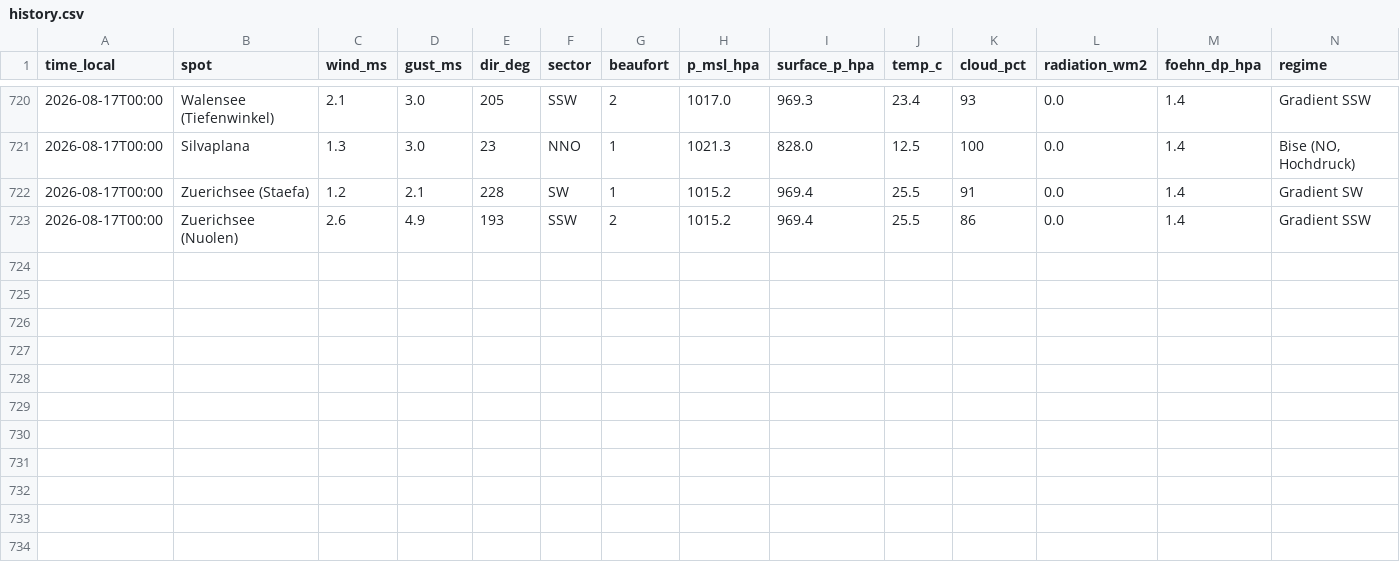
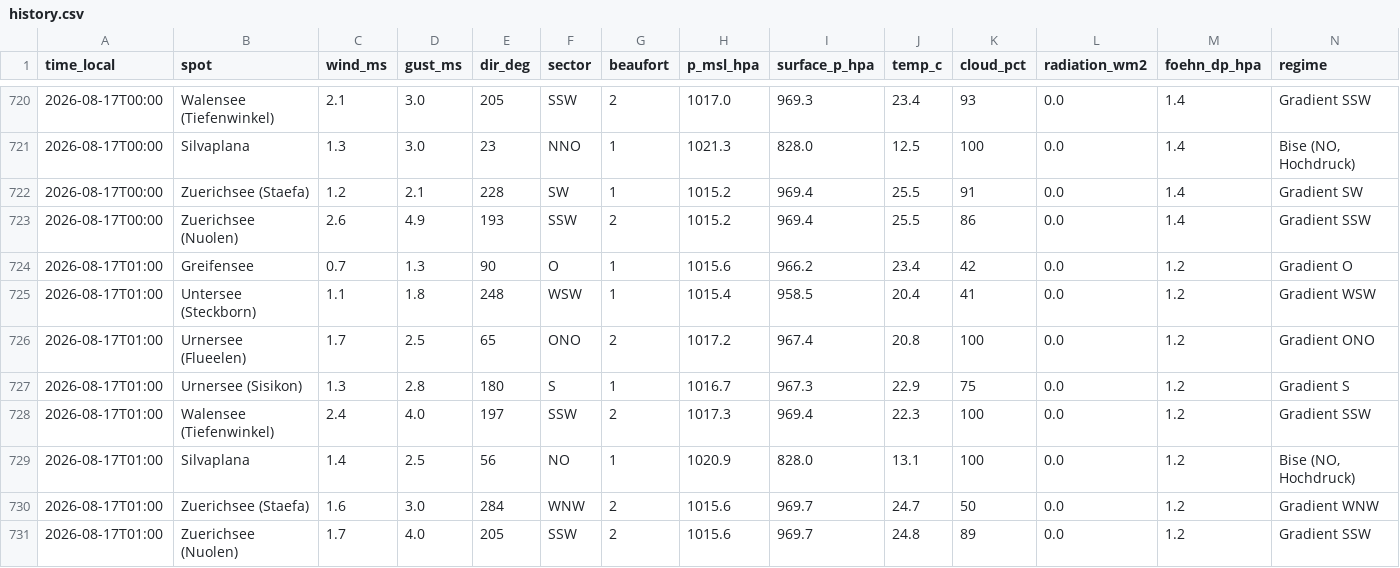
Before and after one commit to ramunbaer/Windforecast, a CSV file: data/history.csv, drawn as a sheet; only a part is shown, gaps mark what is left out.

Commit message:
data: 2026-08-16T23:11:18Z

```diff
--- a/data/history.csv
+++ b/data/history.csv
@@ -723 +723,9 @@ time_local,spot,wind_ms,gust_ms,dir_deg,sector,beaufort,p_msl_hpa,surface_p_hpa,
 2026-08-17T00:00,Zuerichsee (Nuolen),2.6,4.9,193,SSW,2,1015.2,969.4,25.5,86,0.0,1.4,Gradient SSW
+2026-08-17T01:00,Greifensee,0.7,1.3,90,O,1,1015.6,966.2,23.4,42,0.0,1.2,Gradient O
+2026-08-17T01:00,Untersee (Steckborn),1.1,1.8,248,WSW,1,1015.4,958.5,20.4,41,0.0,1.2,Gradient WSW
+2026-08-17T01:00,Urnersee (Flueelen),1.7,2.5,65,ONO,2,1017.2,967.4,20.8,100,0.0,1.2,Gradient ONO
+2026-08-17T01:00,Urnersee (Sisikon),1.3,2.8,180,S,1,1016.7,967.3,22.9,75,0.0,1.2,Gradient S
+2026-08-17T01:00,Walensee (Tiefenwinkel),2.4,4.0,197,SSW,2,1017.3,969.4,22.3,100,0.0,1.2,Gradient SSW
+2026-08-17T01:00,Silvaplana,1.4,2.5,56,NO,1,1020.9,828.0,13.1,100,0.0,1.2,"Bise (NO, Hochdruck)"
+2026-08-17T01:00,Zuerichsee (Staefa),1.6,3.0,284,WNW,2,1015.6,969.7,24.7,50,0.0,1.2,Gradient WNW
+2026-08-17T01:00,Zuerichsee (Nuolen),1.7,4.0,205,SSW,2,1015.6,969.7,24.8,89,0.0,1.2,Gradient SSW
```
Also changed, not shown: 2 other files.
